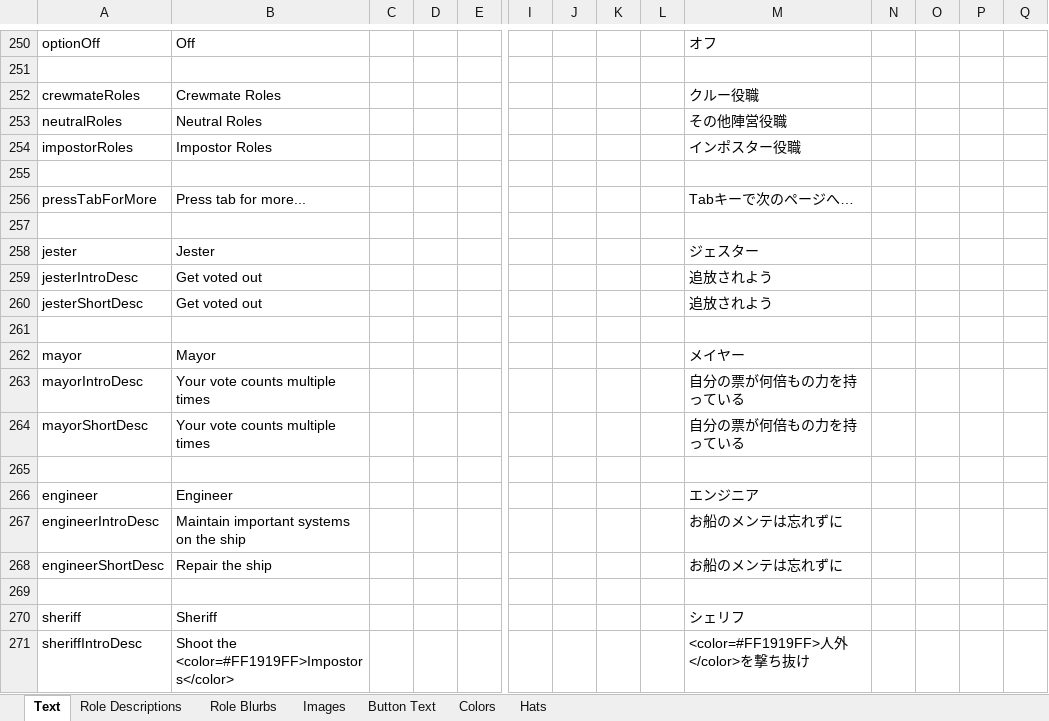
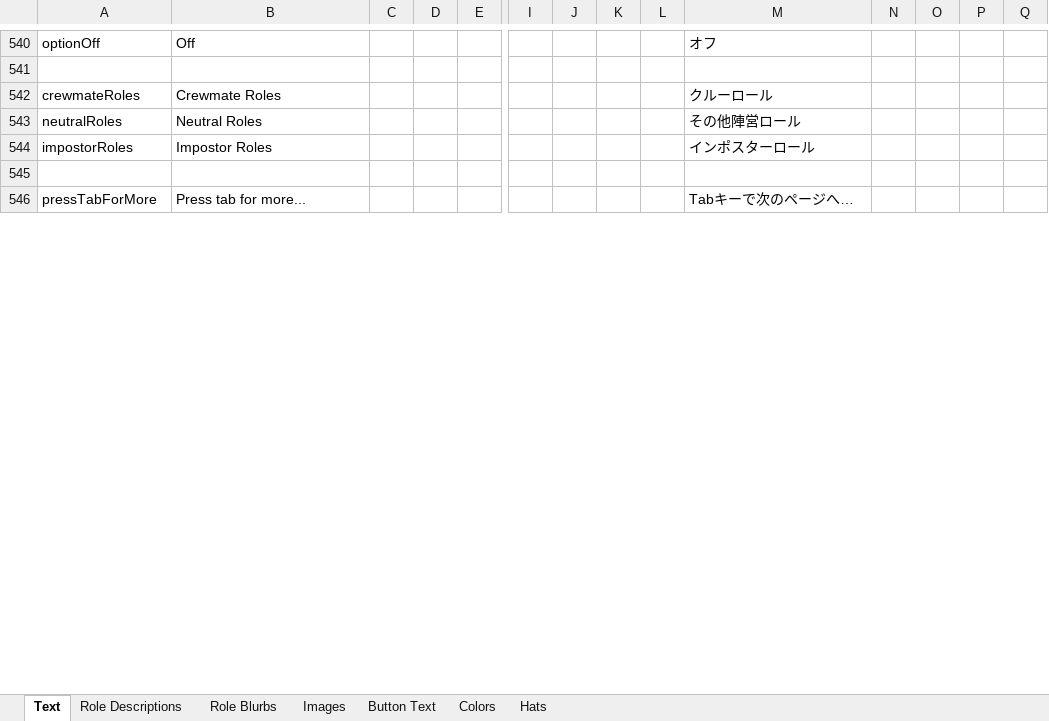
Before and after one commit to yukinogatari/TheOtherRoles-GM, an Excel workbook: Strings.xlsx, sheet Text, drawn as a sheet; only a part is shown, gaps mark what is left out; values as stored, in another font and other column widths than the file's, no borders; removed rows and columns are numbered as before the commit, all else as after; rows hold the shown columns only; the diff covers the shown part only; the diff names each change by its address in the sheet, - before the commit and + after, or states it on an @@ line.

```diff
--- a/Strings.xlsx (sheet Text)
+++ b/Strings.xlsx (sheet Text)
-M542: クルー役職
+M542: クルーロール
-M543: その他陣営役職
+M543: その他陣営ロール
-M544: インポスター役職
+M544: インポスターロール
-row 257: (empty)
-row 258: jester | Jester |  |  |  |  |  |  |  | ジェスター
@@ row 259 moved to row 180: jesterIntroDesc @@
@@ row 260 moved to row 181: jesterShortDesc @@
-row 261: (empty)
-row 262: mayor | Mayor |  |  |  |  |  |  |  | メイヤー
@@ row 263 moved to row 230: mayorIntroDesc @@
@@ row 264 moved to row 231: mayorShortDesc @@
-row 265: (empty)
-row 266: engineer | Engineer |  |  |  |  |  |  |  | エンジニア
@@ row 267 moved to row 238: engineerIntroDesc @@
@@ row 268 moved to row 239: engineerShortDesc @@
-row 269: (empty)
-row 270: sheriff | Sheriff |  |  |  |  |  |  |  | シェリフ
@@ row 271 moved to row 248: sheriffIntroDesc @@
```
Also changed, not shown: 191 added rows, 86 removed rows, 102 moved rows and 72 edited cells elsewhere in this sheet, sheet Button Text, sheet Role Descriptions, 17 other files.
